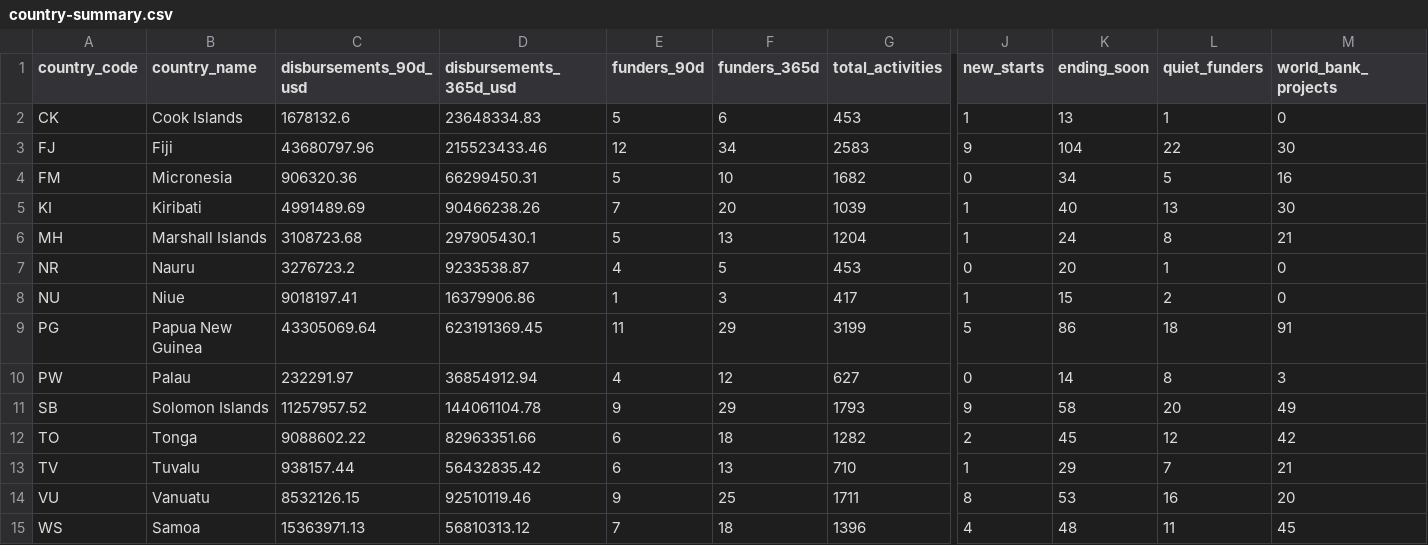
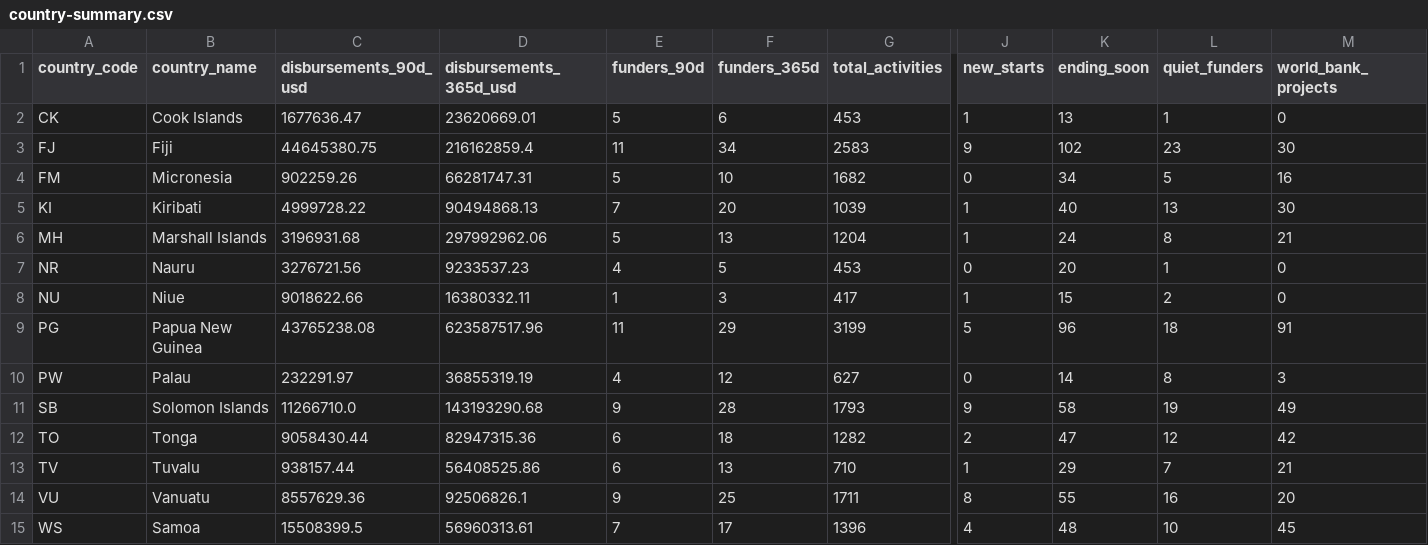
Before and after one commit to intexpagent-01/asa-research, a CSV file: data/country-summary.csv, drawn as a sheet; only a part is shown, gaps mark what is left out; the diff names each change by its address in the sheet, - before the commit and + after, or states it on an @@ line.

```diff
--- a/data/country-summary.csv
+++ b/data/country-summary.csv
-C2 (disbursements_90d_usd): 1678132.6
+C2 (disbursements_90d_usd): 1677636.47
-D2 (disbursements_365d_usd): 23648334.83
+D2 (disbursements_365d_usd): 23620669.01
-C3 (disbursements_90d_usd): 43680797.96
+C3 (disbursements_90d_usd): 44645380.75
-D3 (disbursements_365d_usd): 215523433.46
+D3 (disbursements_365d_usd): 216162859.4
-E3 (funders_90d): 12
+E3 (funders_90d): 11
-K3 (ending_soon): 104
+K3 (ending_soon): 102
-L3 (quiet_funders): 22
+L3 (quiet_funders): 23
-C4 (disbursements_90d_usd): 906320.36
+C4 (disbursements_90d_usd): 902259.26
-D4 (disbursements_365d_usd): 66299450.31
+D4 (disbursements_365d_usd): 66281747.31
-C5 (disbursements_90d_usd): 4991489.69
+C5 (disbursements_90d_usd): 4999728.22
-D5 (disbursements_365d_usd): 90466238.26
+D5 (disbursements_365d_usd): 90494868.13
-C6 (disbursements_90d_usd): 3108723.68
+C6 (disbursements_90d_usd): 3196931.68
-D6 (disbursements_365d_usd): 297905430.1
+D6 (disbursements_365d_usd): 297992962.06
-C7 (disbursements_90d_usd): 3276723.2
+C7 (disbursements_90d_usd): 3276721.56
-D7 (disbursements_365d_usd): 9233538.87
+D7 (disbursements_365d_usd): 9233537.23
-C8 (disbursements_90d_usd): 9018197.41
+C8 (disbursements_90d_usd): 9018622.66
-D8 (disbursements_365d_usd): 16379906.86
+D8 (disbursements_365d_usd): 16380332.11
-C9 (disbursements_90d_usd): 43305069.64
+C9 (disbursements_90d_usd): 43765238.08
-D9 (disbursements_365d_usd): 623191369.45
+D9 (disbursements_365d_usd): 623587517.96
-K9 (ending_soon): 86
+K9 (ending_soon): 96
-D10 (disbursements_365d_usd): 36854912.94
+D10 (disbursements_365d_usd): 36855319.19
-C11 (disbursements_90d_usd): 11257957.52
+C11 (disbursements_90d_usd): 11266710.0
-D11 (disbursements_365d_usd): 144061104.78
+D11 (disbursements_365d_usd): 143193290.68
-F11 (funders_365d): 29
+F11 (funders_365d): 28
-L11 (quiet_funders): 20
+L11 (quiet_funders): 19
-C12 (disbursements_90d_usd): 9088602.22
+C12 (disbursements_90d_usd): 9058430.44
-D12 (disbursements_365d_usd): 82963351.66
+D12 (disbursements_365d_usd): 82947315.36
-K12 (ending_soon): 45
+K12 (ending_soon): 47
-D13 (disbursements_365d_usd): 56432835.42
+D13 (disbursements_365d_usd): 56408525.86
-C14 (disbursements_90d_usd): 8532126.15
+C14 (disbursements_90d_usd): 8557629.36
-D14 (disbursements_365d_usd): 92510119.46
+D14 (disbursements_365d_usd): 92506826.1
-K14 (ending_soon): 53
+K14 (ending_soon): 55
-C15 (disbursements_90d_usd): 15363971.13
+C15 (disbursements_90d_usd): 15508399.5
-D15 (disbursements_365d_usd): 56810313.12
+D15 (disbursements_365d_usd): 56960313.61
-F15 (funders_365d): 18
+F15 (funders_365d): 17
-L15 (quiet_funders): 11
+L15 (quiet_funders): 10
```
Also changed, not shown: data/data-currency.csv, data/ending-soon.csv, 40 other files.
